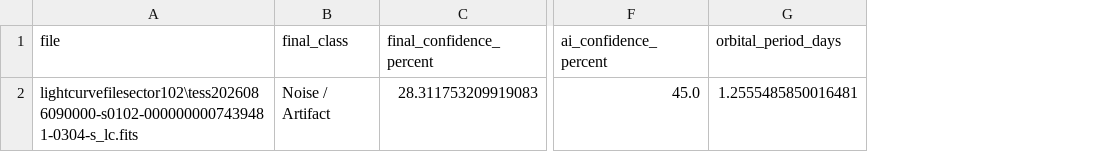
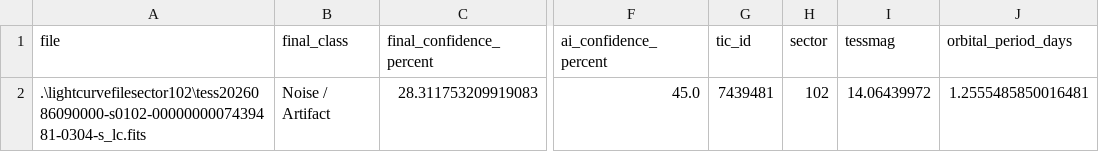
Before and after one commit to ChaudharyAbhay/BAH2026ASTRA, a CSV file: astra_outputs/tess2026086090000-s0102-0000000007439481-0304-s_lc_astra_report.csv, drawn as a sheet; only a part is shown, gaps mark what is left out; the diff names each change by its address in the sheet, - before the commit and + after, or states it on an @@ line.

```diff
--- a/astra_outputs/tess2026086090000-s0102-0000000007439481-0304-s_lc_astra_report.csv
+++ b/astra_outputs/tess2026086090000-s0102-0000000007439481-0304-s_lc_astra_report.csv
+column G (tic_id), row 2: 7439481
+column H (sector), row 2: 102
+column I (tessmag), row 2: 14.06439972
-A2 (file): lightcurvefilesector102\tess2026086090000-s0102-0000000007439481-0304-s_lc.fits
+A2 (file): .\lightcurvefilesector102\tess2026086090000-s0102-0000000007439481-0304-s_lc.fits
```
Also changed, not shown: 2 other files.
